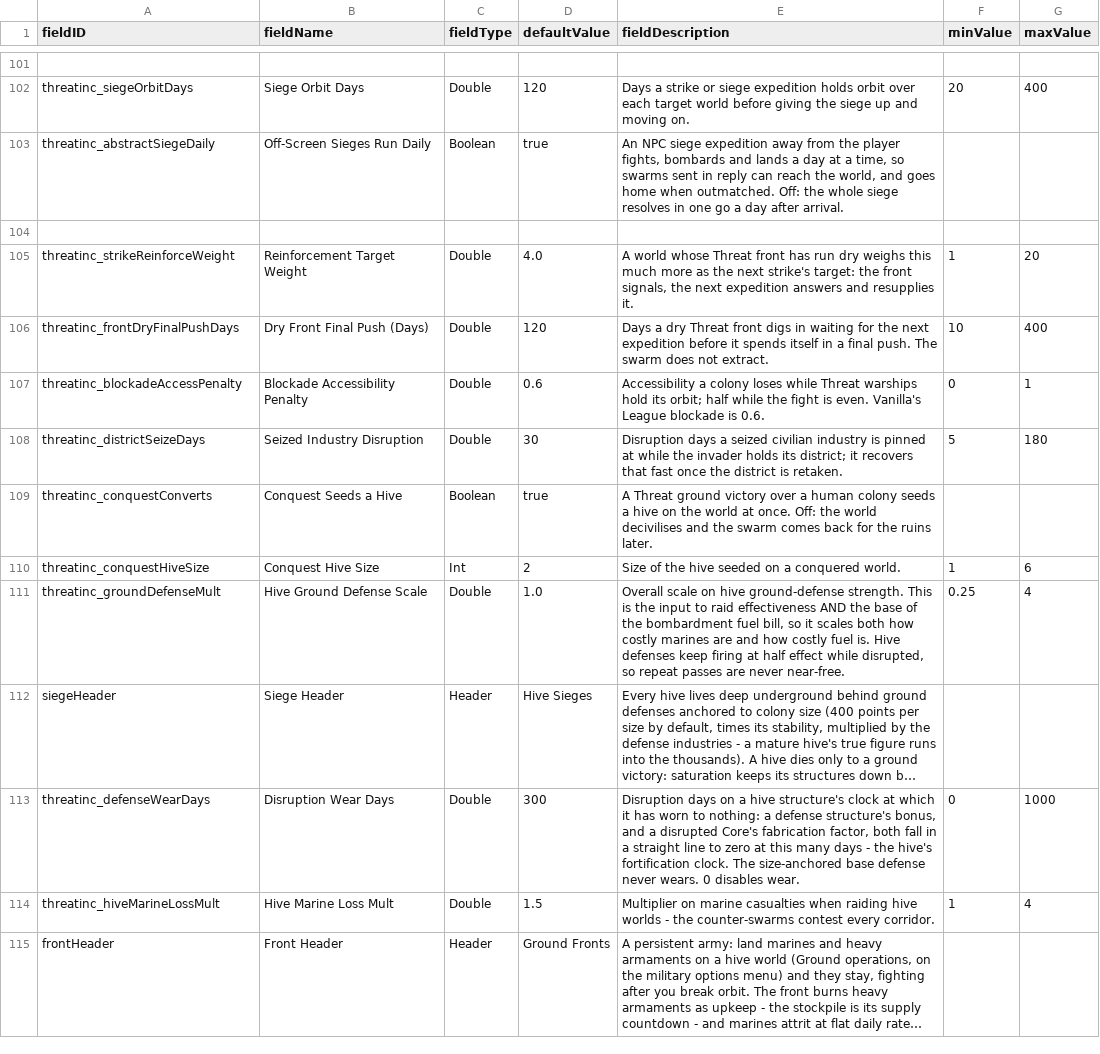
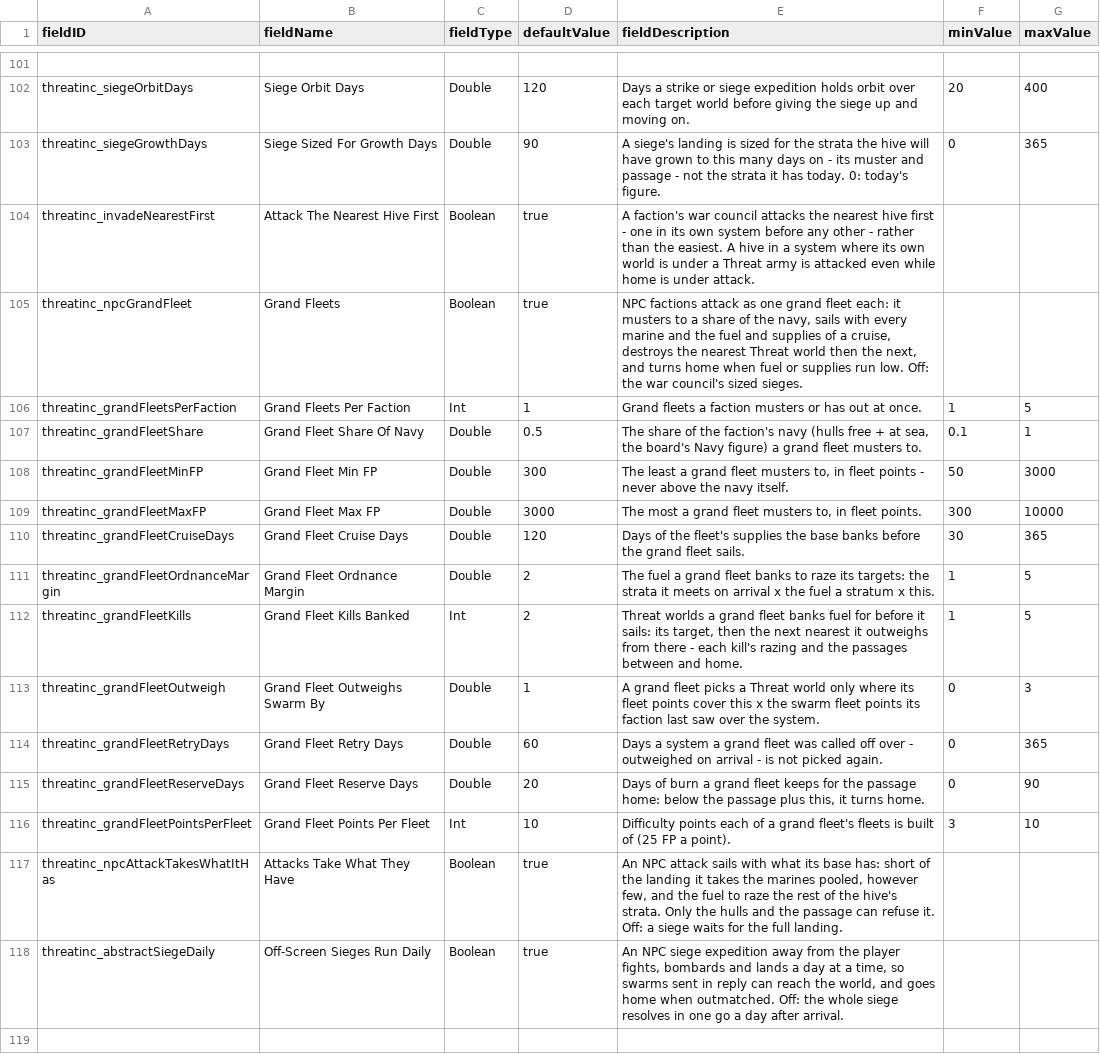
Before and after one commit to pogoman/ThreatIncursion, a CSV file: data/config/LunaSettings.csv, drawn as a sheet; only a part is shown, gaps mark what is left out; the shorter side is filled out with more unchanged rows; long unchanged cells end in …; the diff names each change by its address in the sheet, - before the commit and + after, or states it on an @@ line.

```diff
--- a/data/config/LunaSettings.csv
+++ b/data/config/LunaSettings.csv
+row 103: threatinc_siegeGrowthDays | Siege Sized For Growth Days | Double | 90 | A siege's landing is sized for the strata the hive will have grown to this many days on - its muster and passage - not the strata it has today. 0: today's figure. | 0 | 365
+row 104: threatinc_invadeNearestFirst | Attack The Nearest Hive First | Boolean | true | A faction's war council attacks the nearest hive first - one in its own system before any other - rather than the easiest. A hive in a system where its own world is under a Threat army is attacked even while home is under attack.
+row 105: threatinc_npcGrandFleet | Grand Fleets | Boolean | true | NPC factions attack as one grand fleet each: it musters to a share of the navy, sails with every marine and the fuel and supplies of a cruise, destroys the nearest Threat world then the next, and turns home when fuel or supplies run low. Off: the war council's sized sieges.
+row 106: threatinc_grandFleetsPerFaction | Grand Fleets Per Faction | Int | 1 | Grand fleets a faction musters or has out at once. | 1 | 5
+row 107: threatinc_grandFleetShare | Grand Fleet Share Of Navy | Double | 0.5 | The share of the faction's navy (hulls free + at sea, the board's Navy figure) a grand fleet musters to. | 0.1 | 1
+row 108: threatinc_grandFleetMinFP | Grand Fleet Min FP | Double | 300 | The least a grand fleet musters to, in fleet points - never above the navy itself. | 50 | 3000
+row 109: threatinc_grandFleetMaxFP | Grand Fleet Max FP | Double | 3000 | The most a grand fleet musters to, in fleet points. | 300 | 10000
+row 110: threatinc_grandFleetCruiseDays | Grand Fleet Cruise Days | Double | 120 | Days of the fleet's supplies the base banks before the grand fleet sails. | 30 | 365
+row 111: threatinc_grandFleetOrdnanceMargin | Grand Fleet Ordnance Margin | Double | 2 | The fuel a grand fleet banks to raze its targets: the strata it meets on arrival x the fuel a stratum x this. | 1 | 5
+row 112: threatinc_grandFleetKills | Grand Fleet Kills Banked | Int | 2 | Threat worlds a grand fleet banks fuel for before it sails: its target, then the next nearest it outweighs from there - each kill's razing and the passages between and home. | 1 | 5
+row 113: threatinc_grandFleetOutweigh | Grand Fleet Outweighs Swarm By | Double | 1 | A grand fleet picks a Threat world only where its fleet points cover this x the swarm fleet points its faction last saw over the system. | 0 | 3
+row 114: threatinc_grandFleetRetryDays | Grand Fleet Retry Days | Double | 60 | Days a system a grand fleet was called off over - outweighed on arrival - is not picked again. | 0 | 365
+row 115: threatinc_grandFleetReserveDays | Grand Fleet Reserve Days | Double | 20 | Days of burn a grand fleet keeps for the passage home: below the passage plus this, it turns home. | 0 | 90
+row 116: threatinc_grandFleetPointsPerFleet | Grand Fleet Points Per Fleet | Int | 10 | Difficulty points each of a grand fleet's fleets is built of (25 FP a point). | 3 | 10
+row 117: threatinc_npcAttackTakesWhatItHas | Attacks Take What They Have | Boolean | true | An NPC attack sails with what its base has: short of the landing it takes the marines pooled, however few, and the fuel to raze the rest of the hive's strata. Only the hulls and the passage can refuse it. Off: a siege waits for the full landing.
```
Also changed, not shown: 20 other files.
